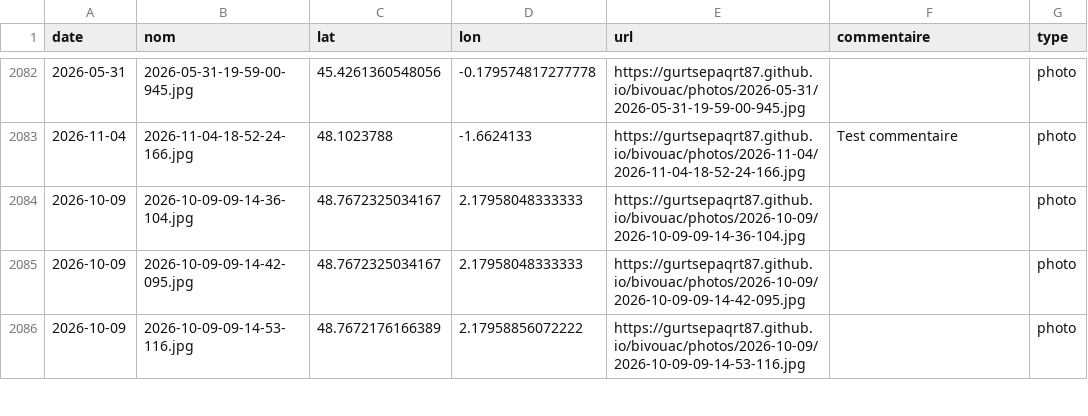
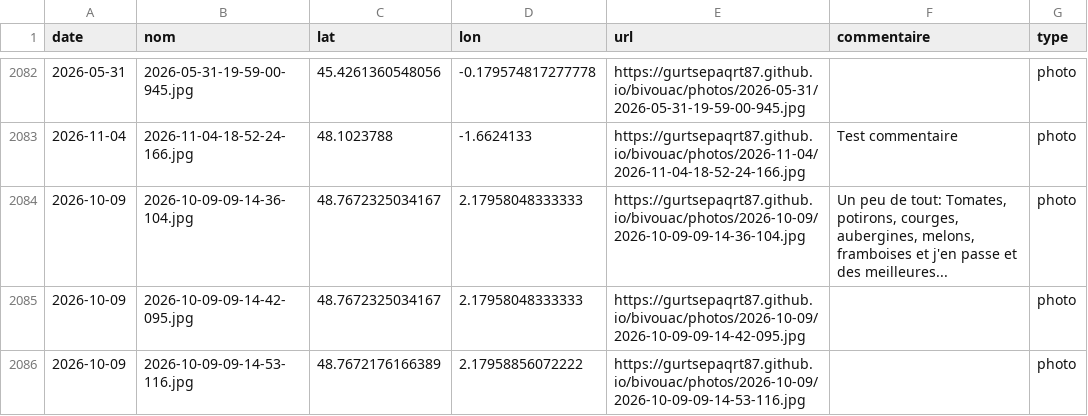
Before and after one commit to gurtsepaqrt87/bivouac, a CSV file: photos.csv, drawn as a sheet; only a part is shown, gaps mark what is left out.

Commit message:
restauration auto commentaires 2026-10-09 (1)

```diff
--- a/photos.csv
+++ b/photos.csv
@@ -2083,3 +2083,3 @@ date,nom,lat,lon,url,commentaire,type
 2026-11-04,2026-11-04-18-52-24-166.jpg,48.1023788,-1.6624133,https://gurtsepaqrt87.github.io/bivouac/photos/2026-11-04/2026-11-04-18-52-24-166.jpg,Test commentaire,photo
-2026-10-09,2026-10-09-09-14-36-104.jpg,48.7672325034167,2.17958048333333,https://gurtsepaqrt87.github.io/bivouac/photos/2026-10-09/2026-10-09-09-14-36-104.jpg,,photo
+2026-10-09,2026-10-09-09-14-36-104.jpg,48.7672325034167,2.17958048333333,https://gurtsepaqrt87.github.io/bivouac/photos/2026-10-09/2026-10-09-09-14-36-104.jpg,"Un peu de tout: Tomates, potirons, courges, aubergines, melons, framboises et j'en passe et des meilleures...",photo
 2026-10-09,2026-10-09-09-14-42-095.jpg,48.7672325034167,2.17958048333333,https://gurtsepaqrt87.github.io/bivouac/photos/2026-10-09/2026-10-09-09-14-42-095.jpg,,photo
```
